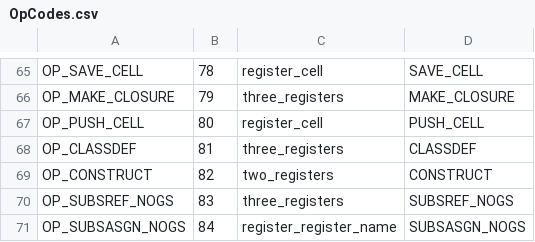
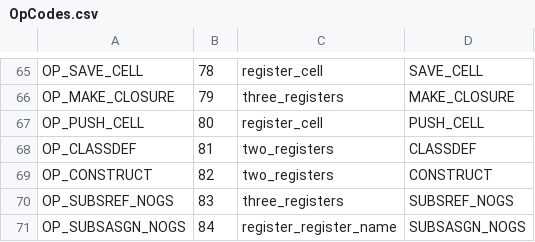
Before and after one commit to sourcecode-reloaded/freemat, a CSV file: libs/libFM/OpCodes.csv, drawn as a sheet; only a part is shown, gaps mark what is left out.

```diff
--- a/libs/libFM/OpCodes.csv
+++ b/libs/libFM/OpCodes.csv
@@ -67,3 +67,3 @@ OP_MAKE_CLOSURE,79,three_registers,"MAKE_CLOSURE"
 OP_PUSH_CELL,80,register_cell,"PUSH_CELL"
-OP_CLASSDEF,81,three_registers,"CLASSDEF"
+OP_CLASSDEF,81,two_registers,"CLASSDEF"
 OP_CONSTRUCT,82,two_registers,"CONSTRUCT"
```
Also changed, not shown: 16 other files.
